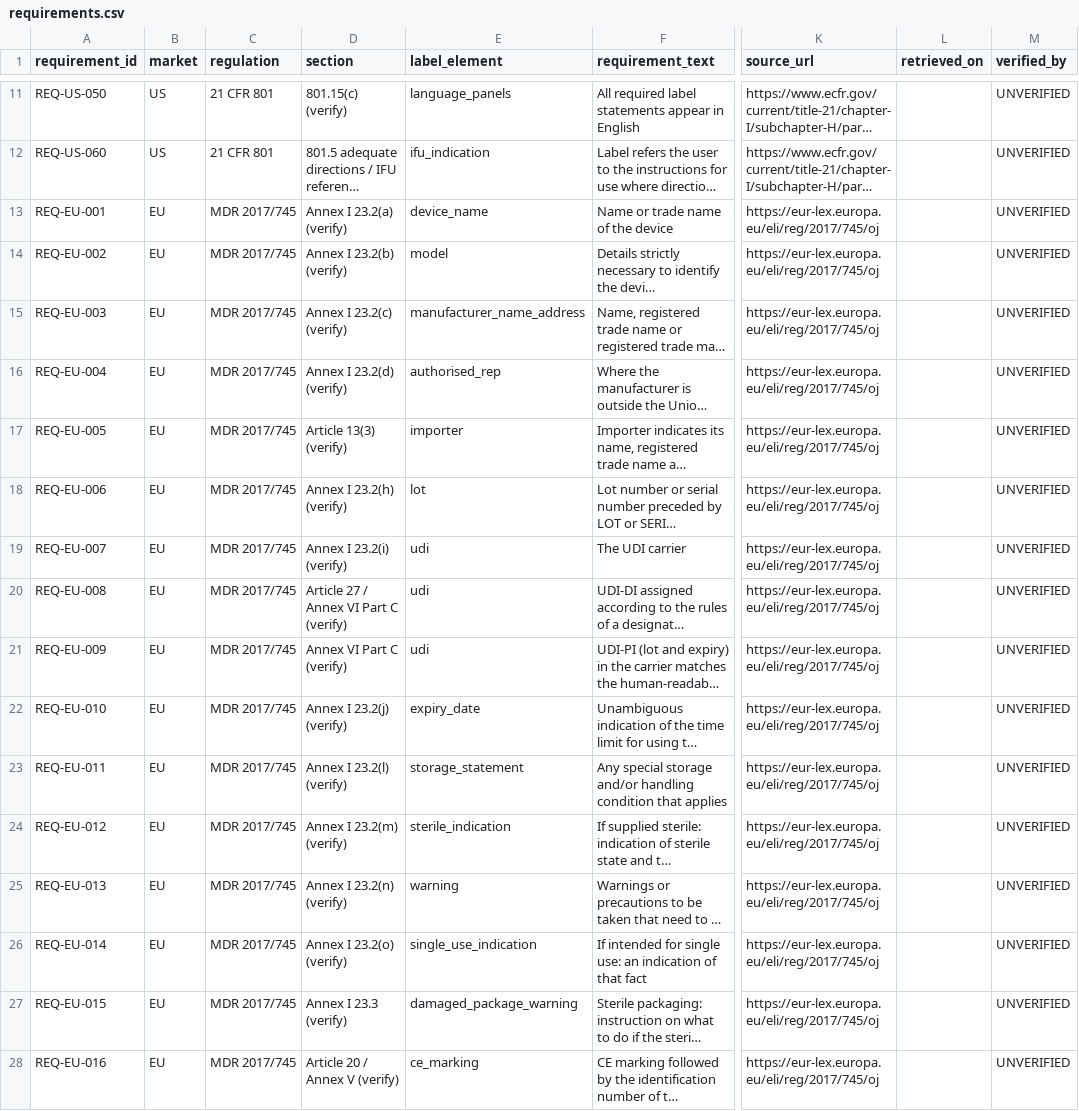
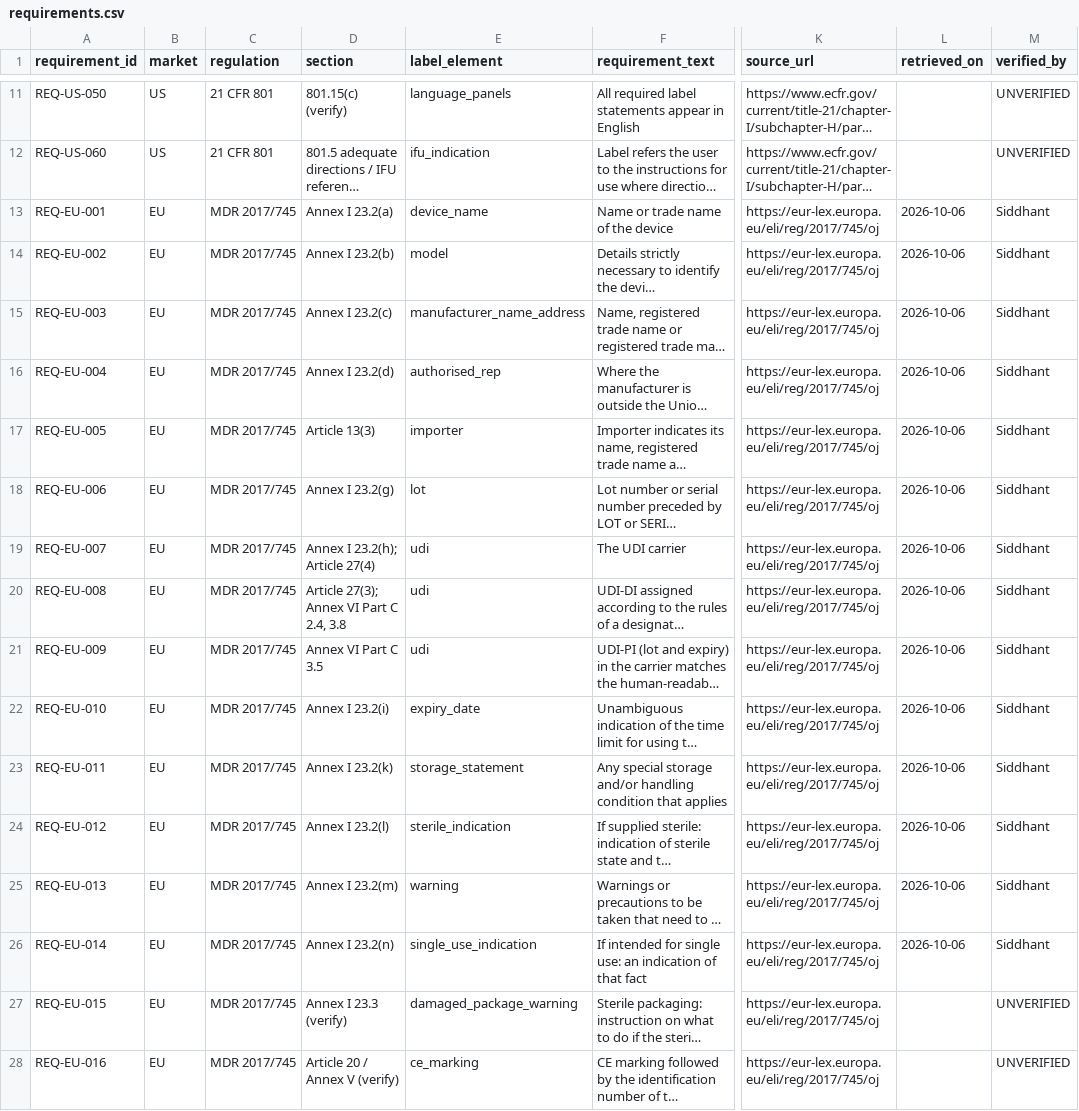
Before and after one commit to Amit-Kumar-KJ/intellilabel, a CSV file: data/regulatory/requirements.csv, drawn as a sheet; only a part is shown, gaps mark what is left out; long unchanged cells end in …; the diff names each change by its address in the sheet, - before the commit and + after, or states it on an @@ line.

Commit message:
Verify EU MDR requirement rows REQ-EU-001 through REQ-EU-014

```diff
--- a/data/regulatory/requirements.csv
+++ b/data/regulatory/requirements.csv
-D13 (section): Annex I 23.2(a) (verify)
+D13 (section): Annex I 23.2(a)
-L13:L26 (retrieved_on): (empty)
+L13:L26 (retrieved_on): 2026-10-06
-M13:M26 (verified_by): UNVERIFIED
+M13:M26 (verified_by): Siddhant
-D14 (section): Annex I 23.2(b) (verify)
+D14 (section): Annex I 23.2(b)
-D15 (section): Annex I 23.2(c) (verify)
+D15 (section): Annex I 23.2(c)
-D16 (section): Annex I 23.2(d) (verify)
+D16 (section): Annex I 23.2(d)
-D17 (section): Article 13(3) (verify)
+D17 (section): Article 13(3)
-D18 (section): Annex I 23.2(h) (verify)
+D18 (section): Annex I 23.2(g)
-D19 (section): Annex I 23.2(i) (verify)
+D19 (section): Annex I 23.2(h); Article 27(4)
-D20 (section): Article 27 / Annex VI Part C (verify)
+D20 (section): Article 27(3); Annex VI Part C 2.4, 3.8
-D21 (section): Annex VI Part C (verify)
+D21 (section): Annex VI Part C 3.5
-D22 (section): Annex I 23.2(j) (verify)
+D22 (section): Annex I 23.2(i)
-D23 (section): Annex I 23.2(l) (verify)
+D23 (section): Annex I 23.2(k)
-D24 (section): Annex I 23.2(m) (verify)
+D24 (section): Annex I 23.2(l)
-D25 (section): Annex I 23.2(n) (verify)
+D25 (section): Annex I 23.2(m)
-D26 (section): Annex I 23.2(o) (verify)
+D26 (section): Annex I 23.2(n)
```
Also changed, not shown: 1 other file.
